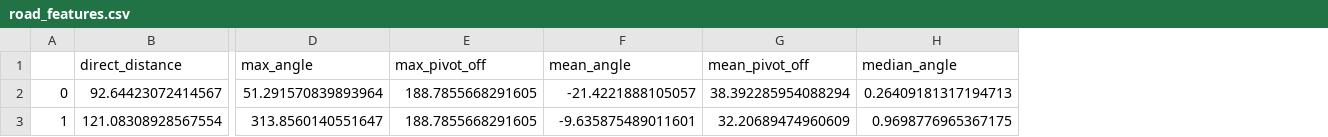
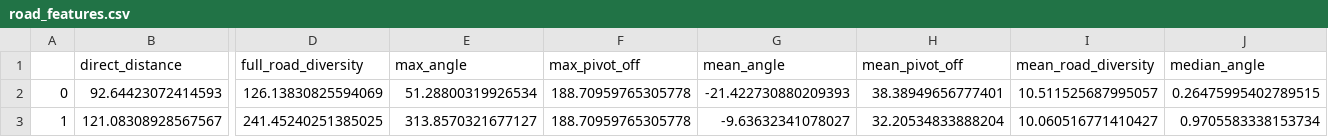
Before and after one commit to christianbirchler-org/sdc-scissor, a CSV file: sample_tests/road_features.csv, drawn as a sheet; only a part is shown, gaps mark what is left out; addresses are those after the commit; the diff covers the shown part only; the diff names each change by its address in the sheet, - before the commit and + after, or states it on an @@ line.

```diff
--- a/sample_tests/road_features.csv
+++ b/sample_tests/road_features.csv
+column D (full_road_diversity), rows 2-3: 126.13830825594069 | 241.45240251385025
+column I (mean_road_diversity), rows 2-3: 10.511525687995057 | 10.060516771410427
-B2 (direct_distance): 92.64423072414567
+B2 (direct_distance): 92.64423072414593
-E2 (max_angle): 51.291570839893964
+E2 (max_angle): 51.28800319926534
-F2:F3 (max_pivot_off): 188.7855668291605
+F2:F3 (max_pivot_off): 188.70959765305778
-G2 (mean_angle): -21.4221888105057
+G2 (mean_angle): -21.422730880209393
-H2 (mean_pivot_off): 38.392285954088294
+H2 (mean_pivot_off): 38.38949656777401
-J2 (median_angle): 0.26409181317194713
+J2 (median_angle): 0.26475995402789515
-B3 (direct_distance): 121.08308928567554
+B3 (direct_distance): 121.08308928567567
-E3 (max_angle): 313.8560140551647
+E3 (max_angle): 313.8570321677127
-G3 (mean_angle): -9.635875489011601
+G3 (mean_angle): -9.63632341078027
-H3 (mean_pivot_off): 32.20689474960609
+H3 (mean_pivot_off): 32.20534833888204
-J3 (median_angle): 0.9698776965367175
+J3 (median_angle): 0.9705583338153734
```
Also changed, not shown: 43 edited cells elsewhere in this file, 2 other files.
